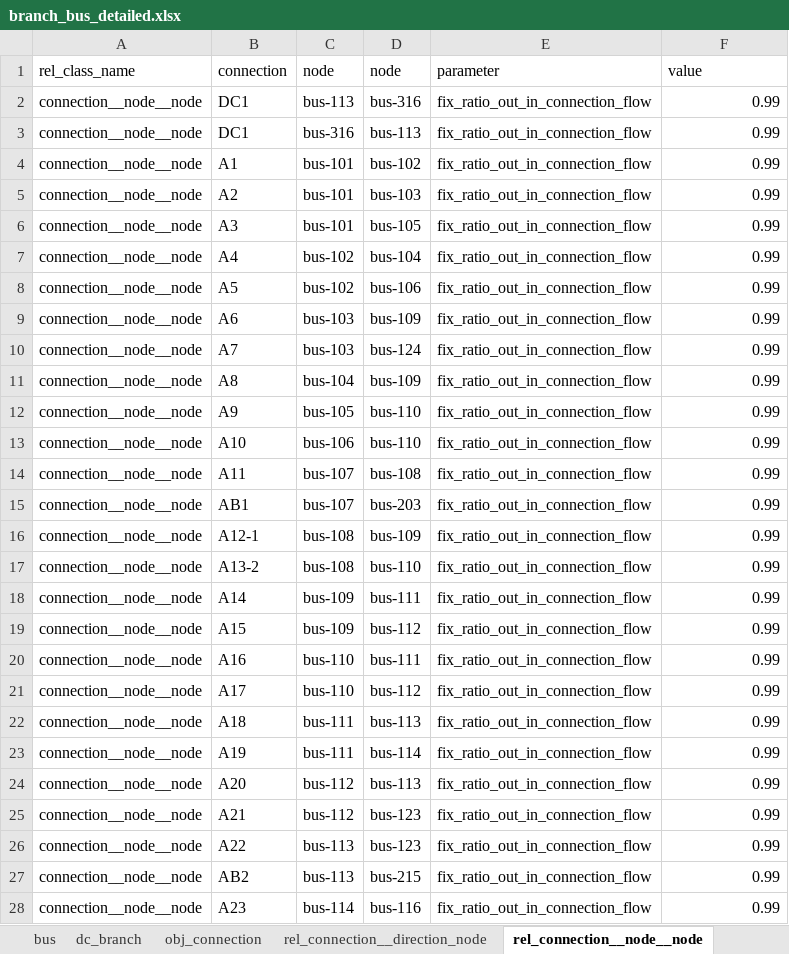
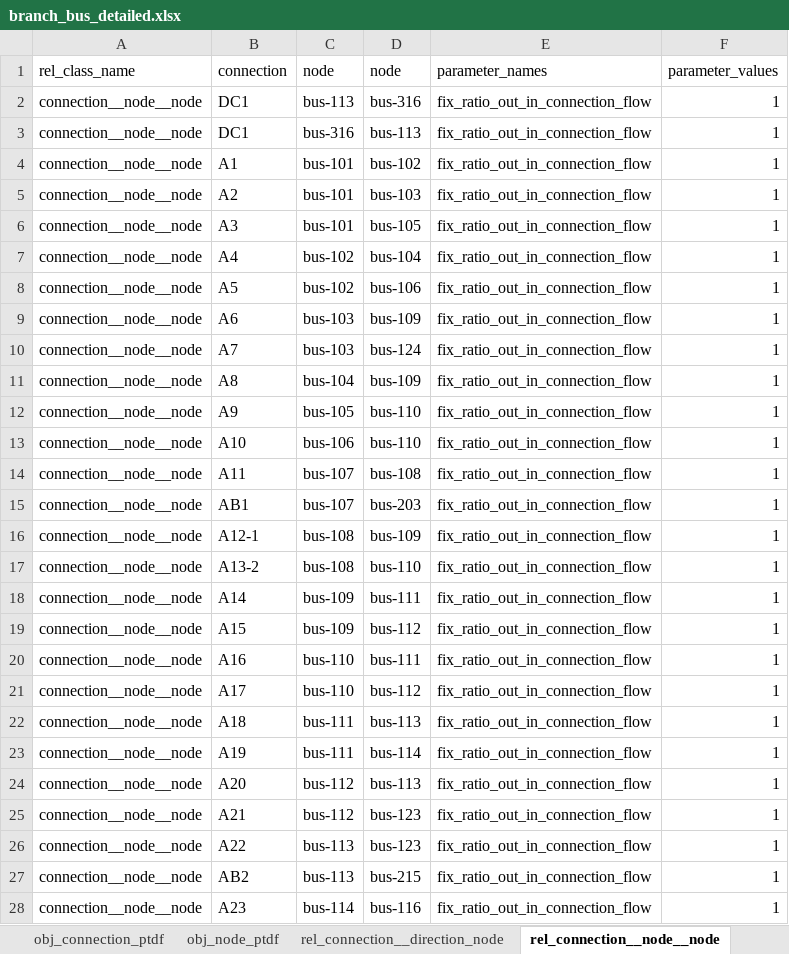
Before and after one commit to Spine-project/spinetoolbox_rts-glmc, an Excel workbook: spine_rts-gmlc/datasets/branch_bus_detailed.xlsx, sheet rel_connection__node__node, drawn as a sheet; only a part is shown; values as stored, in another font and other column widths than the file's, no borders; the diff covers the shown part only; the diff names each change by its address in the sheet, - before the commit and + after, or states it on an @@ line.

```diff
--- a/spine_rts-gmlc/datasets/branch_bus_detailed.xlsx (sheet rel_connection__node__node)
+++ b/spine_rts-gmlc/datasets/branch_bus_detailed.xlsx (sheet rel_connection__node__node)
+sheet tab: obj_connection_ptdf
+sheet tab: obj_node_ptdf
-E1: parameter
+E1: parameter_names
-F1: value
+F1: parameter_values
-F2:F28 (parameter_values): 0.99
+F2:F28 (parameter_values): 1
```
Also changed, not shown: 215 edited cells elsewhere in this sheet, sheet rel_connection__direction_node, other sheet tabs, spine_rts-gmlc/datasets/branch.xlsx, spine_rts-gmlc/datasets/gen.xlsx, 2 other files.
